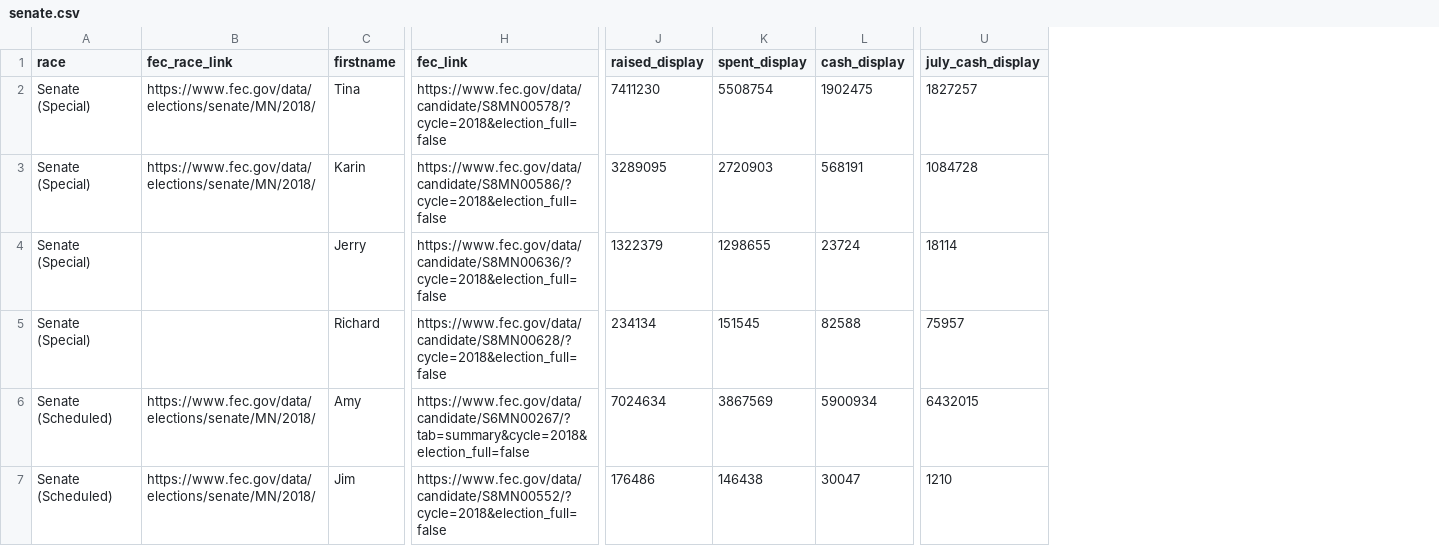
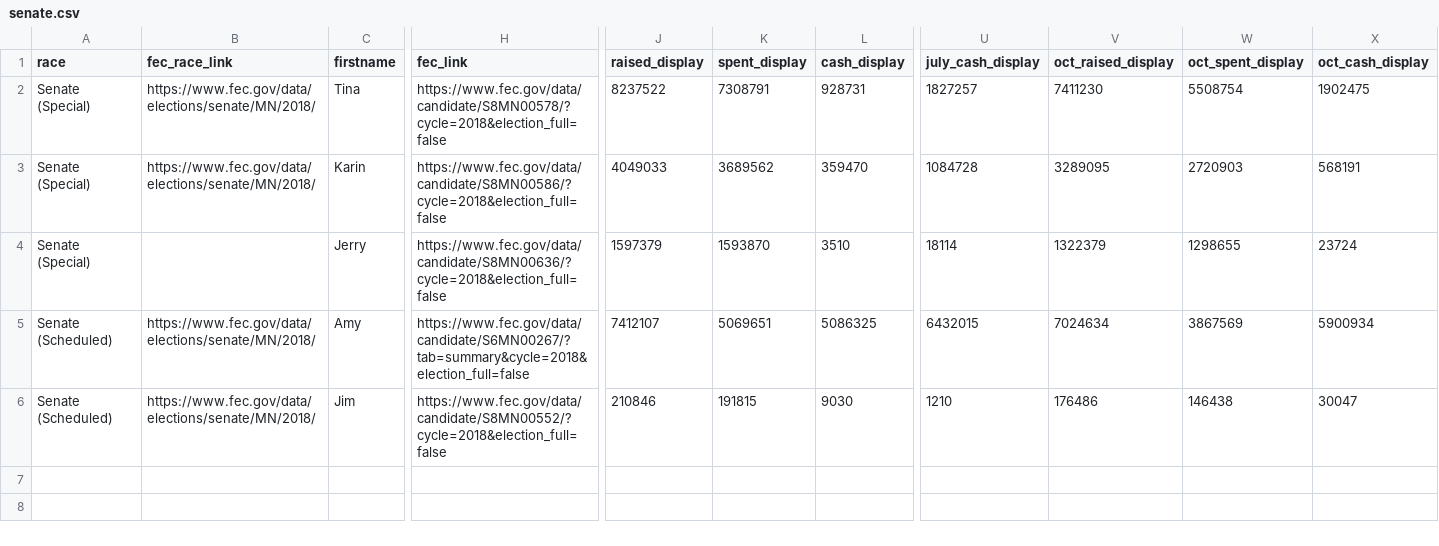
Before and after one commit to striblab/campfi-2018, a CSV file: sources/senate.csv, drawn as a sheet; only a part is shown, gaps mark what is left out; removed rows and columns are numbered as before the commit, all else as after; rows hold the shown columns only; the diff names each change by its address in the sheet, - before the commit and + after, or states it on an @@ line.

```diff
--- a/sources/senate.csv
+++ b/sources/senate.csv
+column V (oct_raised_display), rows 2-6: 7411230 | 3289095 | 1322379 | 7024634 | 176486
+column W (oct_spent_display), rows 2-6: 5508754 | 2720903 | 1298655 | 3867569 | 146438
+column X (oct_cash_display), rows 2-6: 1902475 | 568191 | 23724 | 5900934 | 30047
-J2 (raised_display): 7411230
+J2 (raised_display): 8237522
-K2 (spent_display): 5508754
+K2 (spent_display): 7308791
-L2 (cash_display): 1902475
+L2 (cash_display): 928731
-J3 (raised_display): 3289095
+J3 (raised_display): 4049033
-K3 (spent_display): 2720903
+K3 (spent_display): 3689562
-L3 (cash_display): 568191
+L3 (cash_display): 359470
-J4 (raised_display): 1322379
+J4 (raised_display): 1597379
-K4 (spent_display): 1298655
+K4 (spent_display): 1593870
-L4 (cash_display): 23724
+L4 (cash_display): 3510
-row 5: Senate (Special) |  | Richard | https://www.fec.gov/data/candidate/S8MN00628/?cycle=2018&election_full=false | 234134 | 151545 | 82588 | 75957
-J5 (raised_display): 7024634
+J5 (raised_display): 7412107
-K5 (spent_display): 3867569
+K5 (spent_display): 5069651
-L5 (cash_display): 5900934
+L5 (cash_display): 5086325
-J6 (raised_display): 176486
+J6 (raised_display): 210846
-K6 (spent_display): 146438
+K6 (spent_display): 191815
-L6 (cash_display): 30047
+L6 (cash_display): 9030
```
Also changed, not shown: sources/house.csv, 4 other files.
